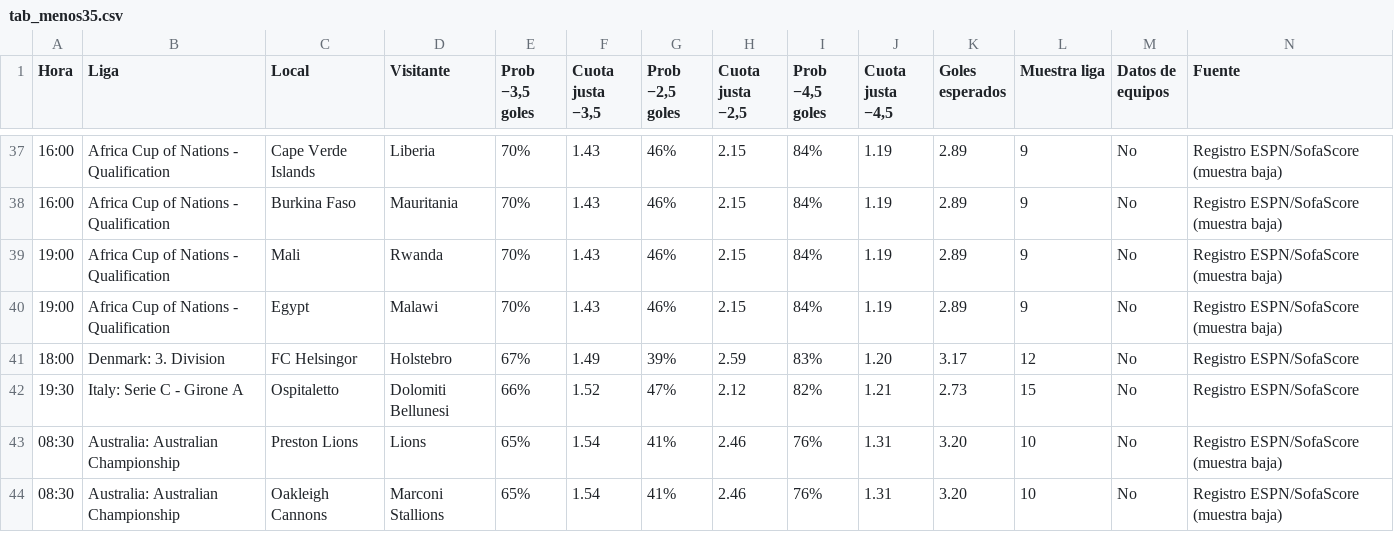
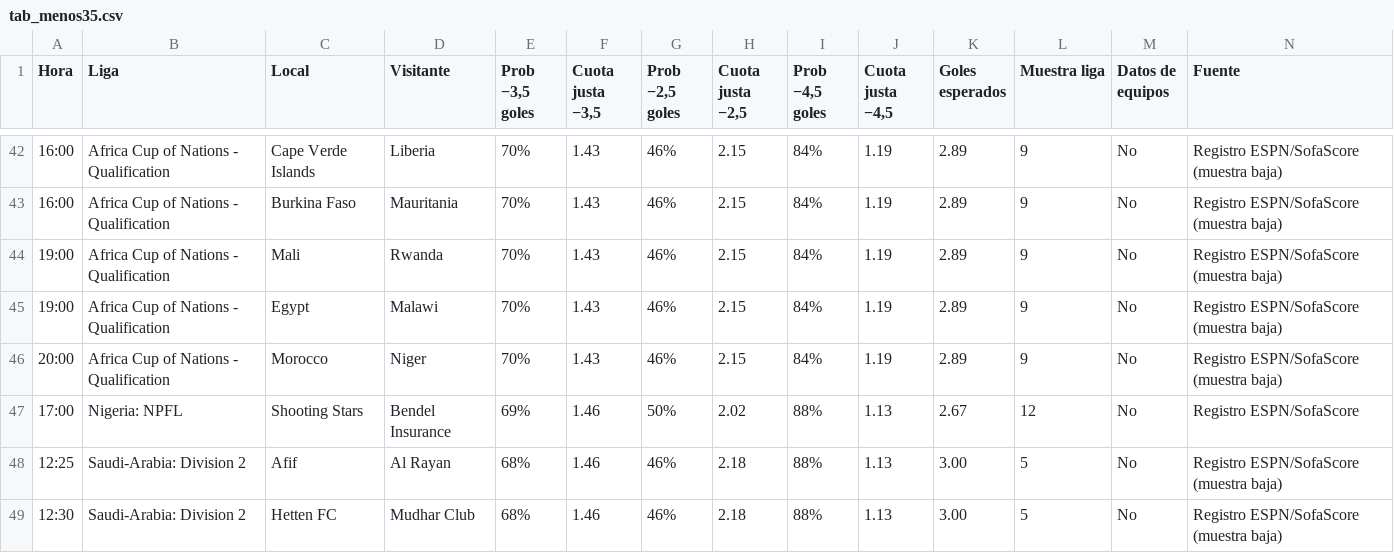
Before and after one commit to angelo4848/angelo-analytics, a CSV file: data/tab_menos35.csv, drawn as a sheet; only a part is shown, gaps mark what is left out; the shorter side is filled out with more unchanged rows; rows hold the shown columns only; the diff covers the shown part only; the diff names each change by its address in the sheet, - before the commit and + after, or states it on an @@ line.

```diff
--- a/data/tab_menos35.csv
+++ b/data/tab_menos35.csv
+row 46: 20:00 | Africa Cup of Nations - Qualification | Morocco | Niger | 70% | 1.43 | 46% | 2.15 | 84% | 1.19 | 2.89 | 9 | No | Registro ESPN/SofaScore (muestra baja)
+row 47: 17:00 | Nigeria: NPFL | Shooting Stars | Bendel Insurance | 69% | 1.46 | 50% | 2.02 | 88% | 1.13 | 2.67 | 12 | No | Registro ESPN/SofaScore
+row 48: 12:25 | Saudi-Arabia: Division 2 | Afif | Al Rayan | 68% | 1.46 | 46% | 2.18 | 88% | 1.13 | 3.00 | 5 | No | Registro ESPN/SofaScore (muestra baja)
+row 49: 12:30 | Saudi-Arabia: Division 2 | Hetten FC | Mudhar Club | 68% | 1.46 | 46% | 2.18 | 88% | 1.13 | 3.00 | 5 | No | Registro ESPN/SofaScore (muestra baja)
```
Also changed, not shown: 8 added rows elsewhere in this file, data/tab_corners.csv, data/tab_mas05.csv, 3 other files.
